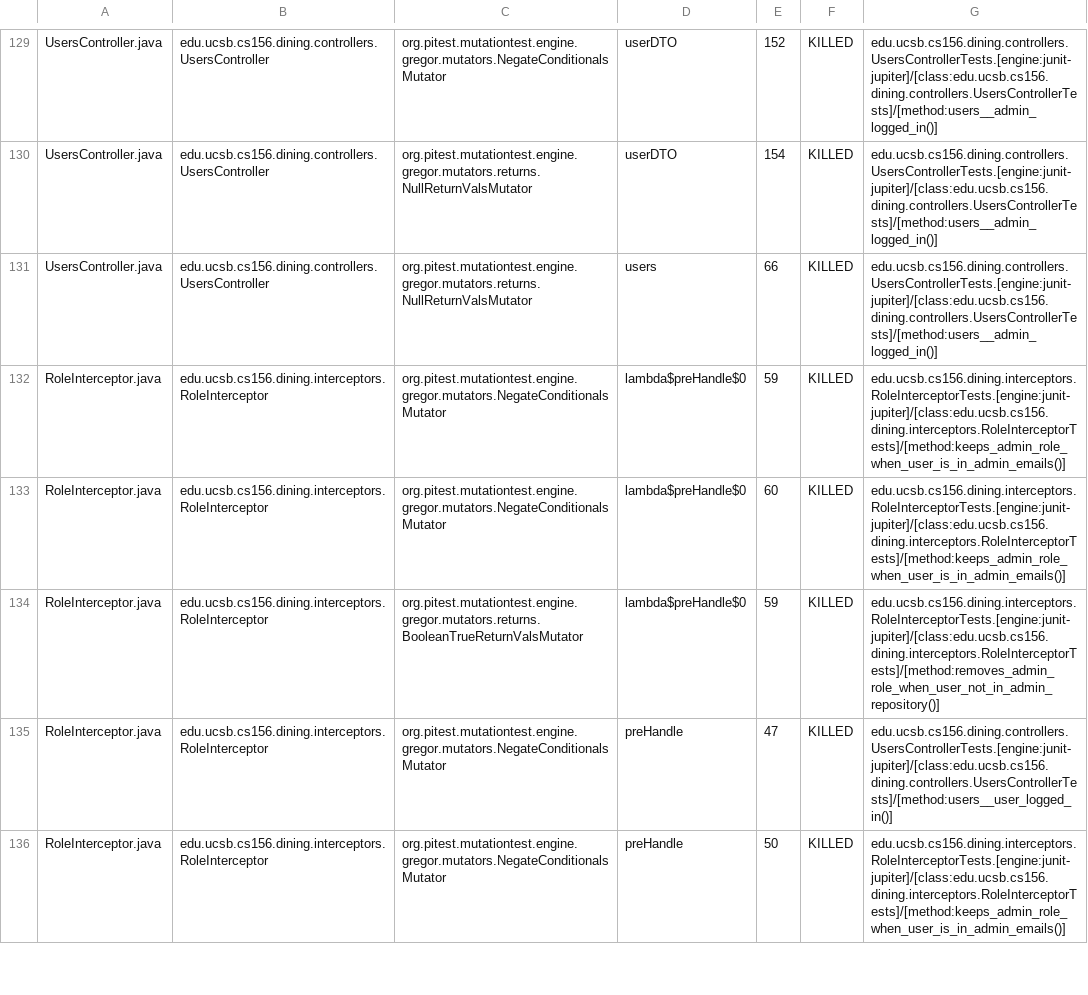
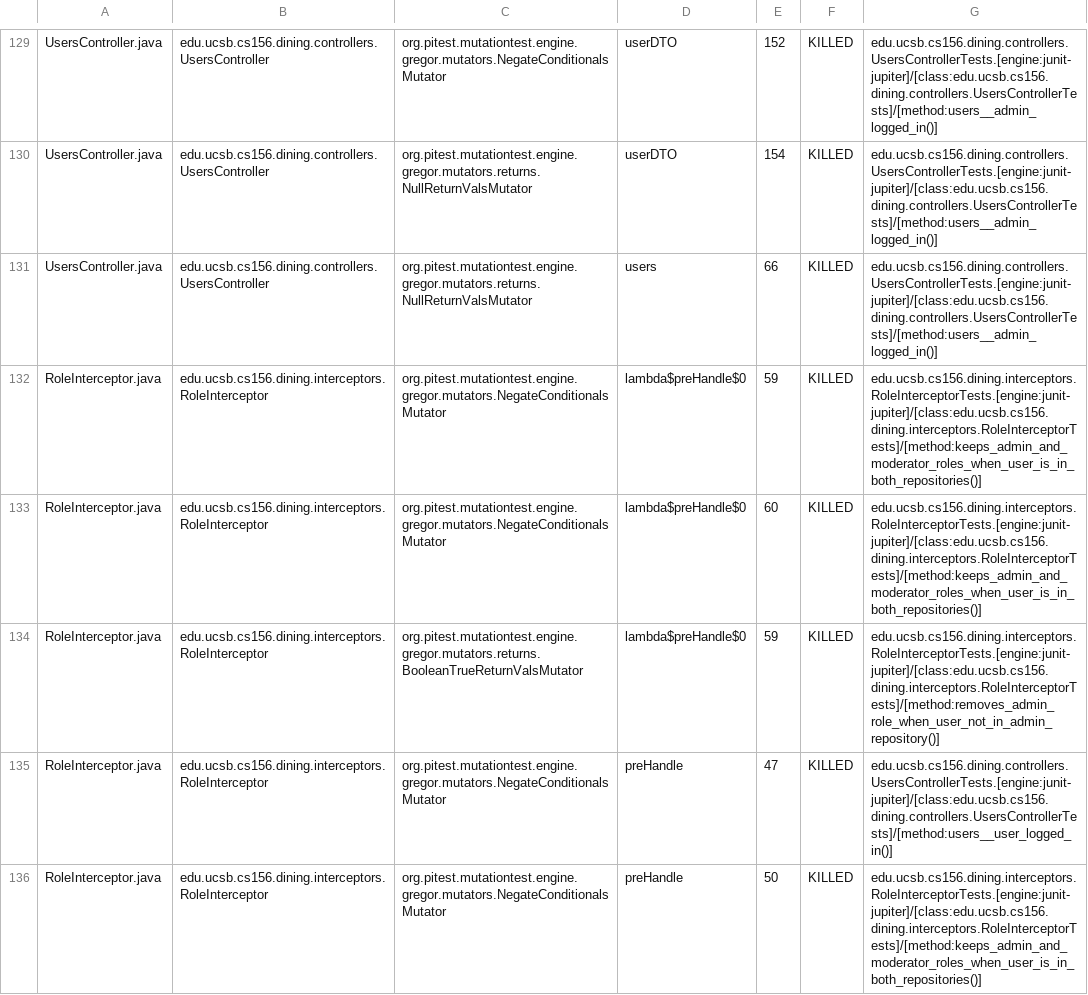
Before and after one commit to ucsb-cs156/proj-dining, a CSV file: prs/172/pitest/mutations.csv, drawn as a sheet; only a part is shown, gaps mark what is left out; the diff covers the shown part only.

Commit message:
Deploying to gh-pages from @ ucsb-cs156/proj-dining@47733b2246095d1db8554148470a4526bf8ffe36 🚀

```diff
--- a/prs/172/pitest/mutations.csv
+++ b/prs/172/pitest/mutations.csv
@@ -131,6 +131,6 @@ UsersController.java,edu.ucsb.cs156.dining.controllers.UsersController,org.pites
 UsersController.java,edu.ucsb.cs156.dining.controllers.UsersController,org.pitest.mutationtest.engine.gregor.mutators.returns.NullReturnValsMutator,users,66,KILLED,edu.ucsb.cs156.dining.controllers.UsersControllerTests.[engine:junit-jupiter]/[class:edu.ucsb.cs156.dining.controllers.UsersControllerTests]/[method:users__admin_logged_in()]
-RoleInterceptor.java,edu.ucsb.cs156.dining.interceptors.RoleInterceptor,org.pitest.mutationtest.engine.gregor.mutators.NegateConditionalsMutator,lambda$preHandle$0,59,KILLED,edu.ucsb.cs156.dining.interceptors.RoleInterceptorTests.[engine:junit-jupiter]/[class:edu.ucsb.cs156.dining.interceptors.RoleInterceptorTests]/[method:keeps_admin_role_when_user_is_in_admin_emails()]
-RoleInterceptor.java,edu.ucsb.cs156.dining.interceptors.RoleInterceptor,org.pitest.mutationtest.engine.gregor.mutators.NegateConditionalsMutator,lambda$preHandle$0,60,KILLED,edu.ucsb.cs156.dining.interceptors.RoleInterceptorTests.[engine:junit-jupiter]/[class:edu.ucsb.cs156.dining.interceptors.RoleInterceptorTests]/[method:keeps_admin_role_when_user_is_in_admin_emails()]
+RoleInterceptor.java,edu.ucsb.cs156.dining.interceptors.RoleInterceptor,org.pitest.mutationtest.engine.gregor.mutators.NegateConditionalsMutator,lambda$preHandle$0,59,KILLED,edu.ucsb.cs156.dining.interceptors.RoleInterceptorTests.[engine:junit-jupiter]/[class:edu.ucsb.cs156.dining.interceptors.RoleInterceptorTests]/[method:keeps_admin_and_moderator_roles_when_user_is_in_both_repositories()]
+RoleInterceptor.java,edu.ucsb.cs156.dining.interceptors.RoleInterceptor,org.pitest.mutationtest.engine.gregor.mutators.NegateConditionalsMutator,lambda$preHandle$0,60,KILLED,edu.ucsb.cs156.dining.interceptors.RoleInterceptorTests.[engine:junit-jupiter]/[class:edu.ucsb.cs156.dining.interceptors.RoleInterceptorTests]/[method:keeps_admin_and_moderator_roles_when_user_is_in_both_repositories()]
 RoleInterceptor.java,edu.ucsb.cs156.dining.interceptors.RoleInterceptor,org.pitest.mutationtest.engine.gregor.mutators.returns.BooleanTrueReturnValsMutator,lambda$preHandle$0,59,KILLED,edu.ucsb.cs156.dining.interceptors.RoleInterceptorTests.[engine:junit-jupiter]/[class:edu.ucsb.cs156.dining.interceptors.RoleInterceptorTests]/[method:removes_admin_role_when_user_not_in_admin_repository()]
 RoleInterceptor.java,edu.ucsb.cs156.dining.interceptors.RoleInterceptor,org.pitest.mutationtest.engine.gregor.mutators.NegateConditionalsMutator,preHandle,47,KILLED,edu.ucsb.cs156.dining.controllers.UsersControllerTests.[engine:junit-jupiter]/[class:edu.ucsb.cs156.dining.controllers.UsersControllerTests]/[method:users__user_logged_in()]
-RoleInterceptor.java,edu.ucsb.cs156.dining.interceptors.RoleInterceptor,org.pitest.mutationtest.engine.gregor.mutators.NegateConditionalsMutator,preHandle,50,KILLED,edu.ucsb.cs156.dining.interceptors.RoleInterceptorTests.[engine:junit-jupiter]/[class:edu.ucsb.cs156.dining.interceptors.RoleInterceptorTests]/[method:keeps_admin_role_when_user_is_in_admin_emails()]
+RoleInterceptor.java,edu.ucsb.cs156.dining.interceptors.RoleInterceptor,org.pitest.mutationtest.engine.gregor.mutators.NegateConditionalsMutator,preHandle,50,KILLED,edu.ucsb.cs156.dining.interceptors.RoleInterceptorTests.[engine:junit-jupiter]/[class:edu.ucsb.cs156.dining.interceptors.RoleInterceptorTests]/[method:keeps_admin_and_moderator_roles_when_user_is_in_both_repositories()]
```
Also changed, not shown: 2 added rows, 2 removed rows and 47 edited cells elsewhere in this file, 26 other files.
